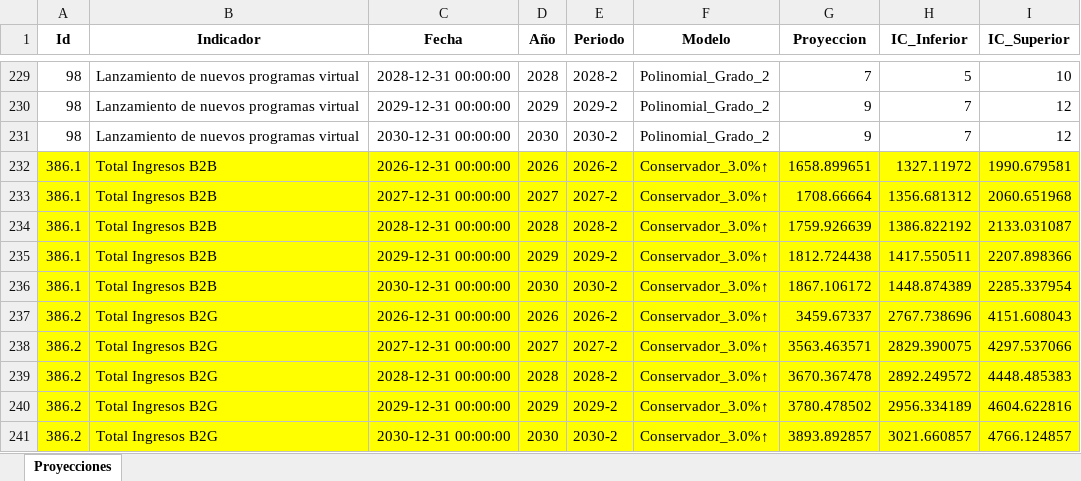
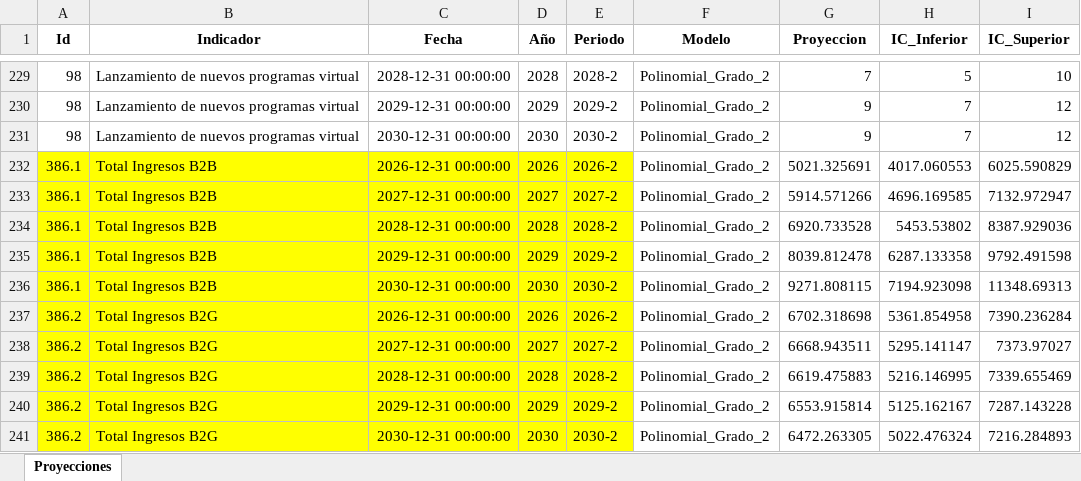
Before and after one commit to Ximena5745/Modelo_Prospectivo, an Excel workbook: Data/Proyecciones_Multimodelo.xlsx, sheet Proyecciones, drawn as a sheet; only a part is shown, gaps mark what is left out; values as stored, in another font and other column widths than the file's, no borders; the diff covers the shown part only; the diff names each change by its address in the sheet, - before the commit and + after, or states it on an @@ line.

```diff
--- a/Data/Proyecciones_Multimodelo.xlsx (sheet Proyecciones)
+++ b/Data/Proyecciones_Multimodelo.xlsx (sheet Proyecciones)
-F232:F241 (Modelo): Conservador_3.0%↑
+F232:F241 (Modelo): Polinomial_Grado_2
-F232:I241 fill: #FFFF00
+F232:I241 fill: none
-G232 (Proyeccion): 1658.899651
+G232 (Proyeccion): 5021.325691
-H232 (IC_Inferior): 1327.11972
+H232 (IC_Inferior): 4017.060553
-I232 (IC_Superior): 1990.679581
+I232 (IC_Superior): 6025.590829
-G233 (Proyeccion): 1708.66664
+G233 (Proyeccion): 5914.571266
-H233 (IC_Inferior): 1356.681312
+H233 (IC_Inferior): 4696.169585
-I233 (IC_Superior): 2060.651968
+I233 (IC_Superior): 7132.972947
-G234 (Proyeccion): 1759.926639
+G234 (Proyeccion): 6920.733528
-H234 (IC_Inferior): 1386.822192
+H234 (IC_Inferior): 5453.53802
-I234 (IC_Superior): 2133.031087
+I234 (IC_Superior): 8387.929036
-G235 (Proyeccion): 1812.724438
+G235 (Proyeccion): 8039.812478
-H235 (IC_Inferior): 1417.550511
+H235 (IC_Inferior): 6287.133358
-I235 (IC_Superior): 2207.898366
+I235 (IC_Superior): 9792.491598
-G236 (Proyeccion): 1867.106172
+G236 (Proyeccion): 9271.808115
-H236 (IC_Inferior): 1448.874389
+H236 (IC_Inferior): 7194.923098
-I236 (IC_Superior): 2285.337954
+I236 (IC_Superior): 11348.69313
-G237 (Proyeccion): 3459.67337
+G237 (Proyeccion): 6702.318698
-H237 (IC_Inferior): 2767.738696
+H237 (IC_Inferior): 5361.854958
-I237 (IC_Superior): 4151.608043
+I237 (IC_Superior): 7390.236284
-G238 (Proyeccion): 3563.463571
+G238 (Proyeccion): 6668.943511
-H238 (IC_Inferior): 2829.390075
+H238 (IC_Inferior): 5295.141147
-I238 (IC_Superior): 4297.537066
+I238 (IC_Superior): 7373.97027
-G239 (Proyeccion): 3670.367478
+G239 (Proyeccion): 6619.475883
-H239 (IC_Inferior): 2892.249572
+H239 (IC_Inferior): 5216.146995
-I239 (IC_Superior): 4448.485383
+I239 (IC_Superior): 7339.655469
-G240 (Proyeccion): 3780.478502
+G240 (Proyeccion): 6553.915814
-H240 (IC_Inferior): 2956.334189
+H240 (IC_Inferior): 5125.162167
-I240 (IC_Superior): 4604.622816
+I240 (IC_Superior): 7287.143228
-G241 (Proyeccion): 3893.892857
+G241 (Proyeccion): 6472.263305
-H241 (IC_Inferior): 3021.660857
+H241 (IC_Inferior): 5022.476324
-I241 (IC_Superior): 4766.124857
+I241 (IC_Superior): 7216.284893
```
Also changed, not shown: 15 added rows, 23 edited cells and cell formats elsewhere in this sheet, Data/Dataset_Unificado.xlsx.
